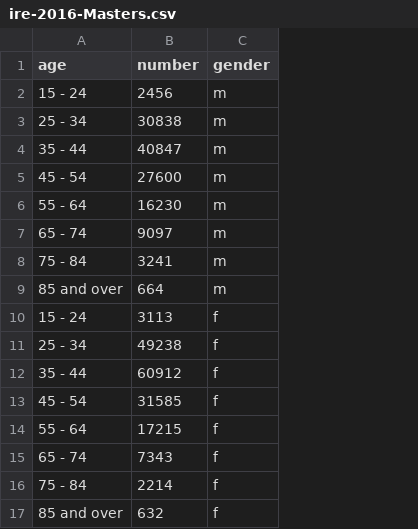
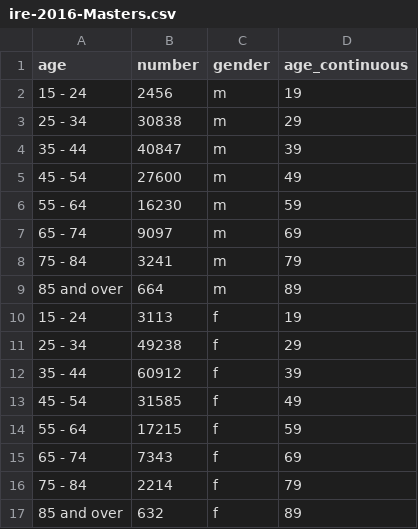
Before and after one commit to ravi3990/ARC, a CSV file: data/ire-2016-Masters.csv, drawn as a sheet; the diff names each change by its address in the sheet, - before the commit and + after, or states it on an @@ line.

Commit message:
Update ire-2016-Masters.csv

```diff
--- a/data/ire-2016-Masters.csv
+++ b/data/ire-2016-Masters.csv
+column D (age_continuous), rows 2-17: 19 | 29 | 39 | 49 | 59 | 69 | 79 | 89 | 19 | 29 | 39 | 49 | 59 | 69 | 79 | 89
```
